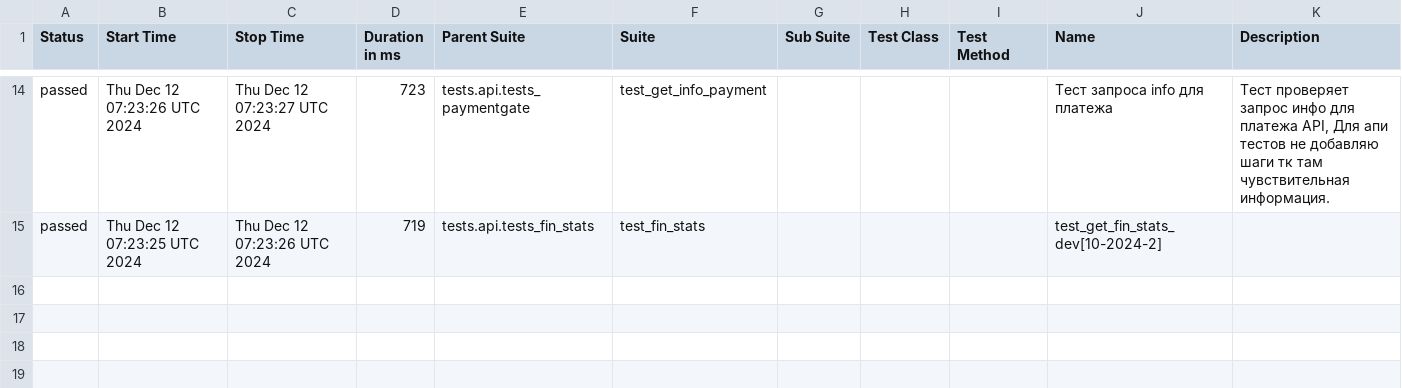
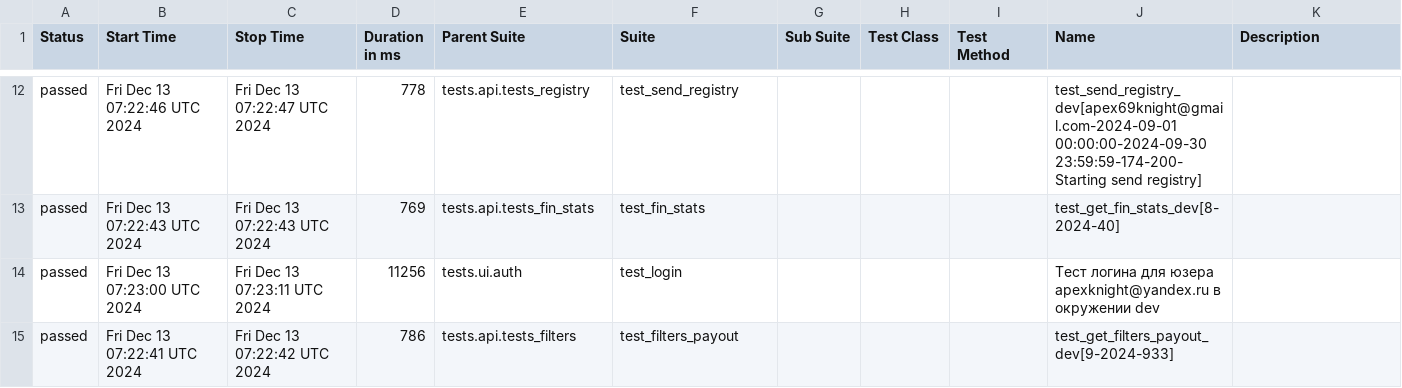
Before and after one commit to VadimZhuckow/allure_report, a CSV file: data/suites.csv, drawn as a sheet; only a part is shown, gaps mark what is left out; the diff covers the shown part only.

```diff
--- a/data/suites.csv
+++ b/data/suites.csv
@@ -14,2 +12,4 @@
-"passed","Thu Dec 12 07:23:26 UTC 2024","Thu Dec 12 07:23:27 UTC 2024","723","tests.api.tests_paymentgate","test_get_info_payment","","","","Тест запроса info для платежа","Тест проверяет запрос инфо для платежа API, Для апи тестов не добавляю шаги тк там чувствительная информация."
-"passed","Thu Dec 12 07:23:25 UTC 2024","Thu Dec 12 07:23:26 UTC 2024","719","tests.api.tests_fin_stats","test_fin_stats","","","","test_get_fin_stats_dev[10-2024-2]",""
+"passed","Fri Dec 13 07:22:46 UTC 2024","Fri Dec 13 07:22:47 UTC 2024","778","tests.api.tests_registry","test_send_registry","","","","test_send_registry_dev[apex69knight@gmail.com-2024-09-01 00:00:00-2024-09-30 23:59:59-174-200-Starting send registry]",""
+"passed","Fri Dec 13 07:22:43 UTC 2024","Fri Dec 13 07:22:43 UTC 2024","769","tests.api.tests_fin_stats","test_fin_stats","","","","test_get_fin_stats_dev[8-2024-40]",""
+"passed","Fri Dec 13 07:23:00 UTC 2024","Fri Dec 13 07:23:11 UTC 2024","11256","tests.ui.auth","test_login","","","","Тест логина для юзера apexknight@yandex.ru в окружении dev",""
+"passed","Fri Dec 13 07:22:41 UTC 2024","Fri Dec 13 07:22:42 UTC 2024","786","tests.api.tests_filters","test_filters_payout","","","","test_get_filters_payout_dev[9-2024-933]",""
```
Also changed, not shown: 3 added rows, 5 removed rows and 24 edited cells elsewhere in this file, 36 other files.
